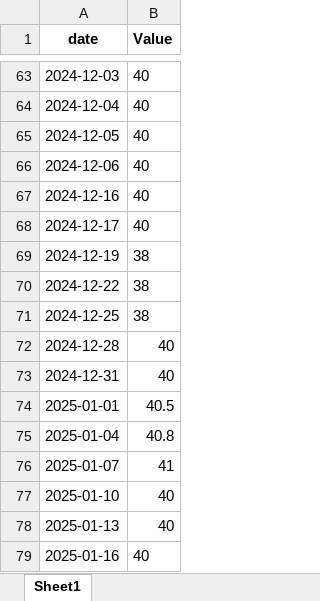
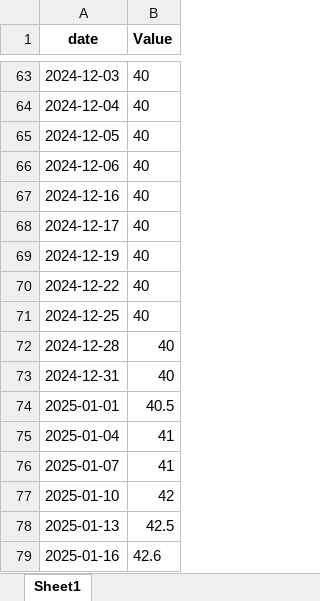
Before and after one commit to BoutahirYassine/Anticipation-of-Raw-Material-Prices, an Excel workbook: DataBI/N_Dense_Polysilicon.xlsx, sheet Sheet1, drawn as a sheet; only a part is shown, gaps mark what is left out; values as stored, in another font and other column widths than the file's, no borders; the diff names each change by its address in the sheet, - before the commit and + after, or states it on an @@ line.

```diff
--- a/DataBI/N_Dense_Polysilicon.xlsx (sheet Sheet1)
+++ b/DataBI/N_Dense_Polysilicon.xlsx (sheet Sheet1)
-B69:B71 (Value): 38
+B69:B71 (Value): 40
-B75 (Value): 40.8
+B75 (Value): 41
-B77 (Value): 40
+B77 (Value): 42
-B78 (Value): 40
+B78 (Value): 42.5
-B79 (Value): 40
+B79 (Value): 42.6
```
Also changed, not shown: 3 other files.
